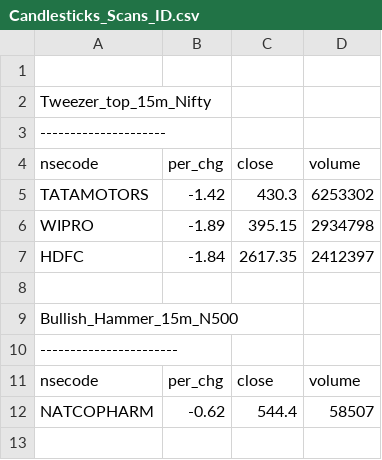
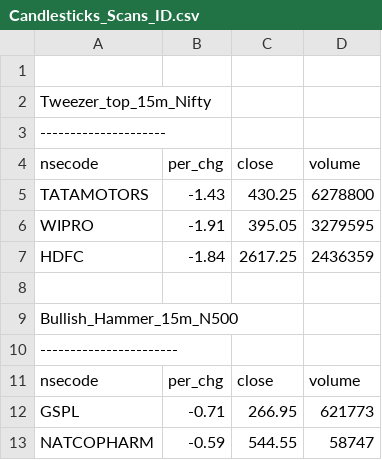
Before and after one commit to satishcse/mkt_updates, a CSV file: Candlesticks_Scans_ID.csv, drawn as a sheet.

```diff
--- a/Candlesticks_Scans_ID.csv
+++ b/Candlesticks_Scans_ID.csv
@@ -4,5 +4,5 @@ Tweezer_top_15m_Nifty,,,,
 nsecode,per_chg,close,volume
-TATAMOTORS,-1.42,430.3,6253302
-WIPRO,-1.89,395.15,2934798
-HDFC,-1.84,2617.35,2412397
+TATAMOTORS,-1.43,430.25,6278800
+WIPRO,-1.91,395.05,3279595
+HDFC,-1.84,2617.25,2436359
 
@@ -11,2 +11,3 @@ Bullish_Hammer_15m_N500,,,,
 nsecode,per_chg,close,volume
-NATCOPHARM,-0.62,544.4,58507
+GSPL,-0.71,266.95,621773
+NATCOPHARM,-0.59,544.55,58747
```
Also changed, not shown: Sector_Performance.csv, 4 other files.
